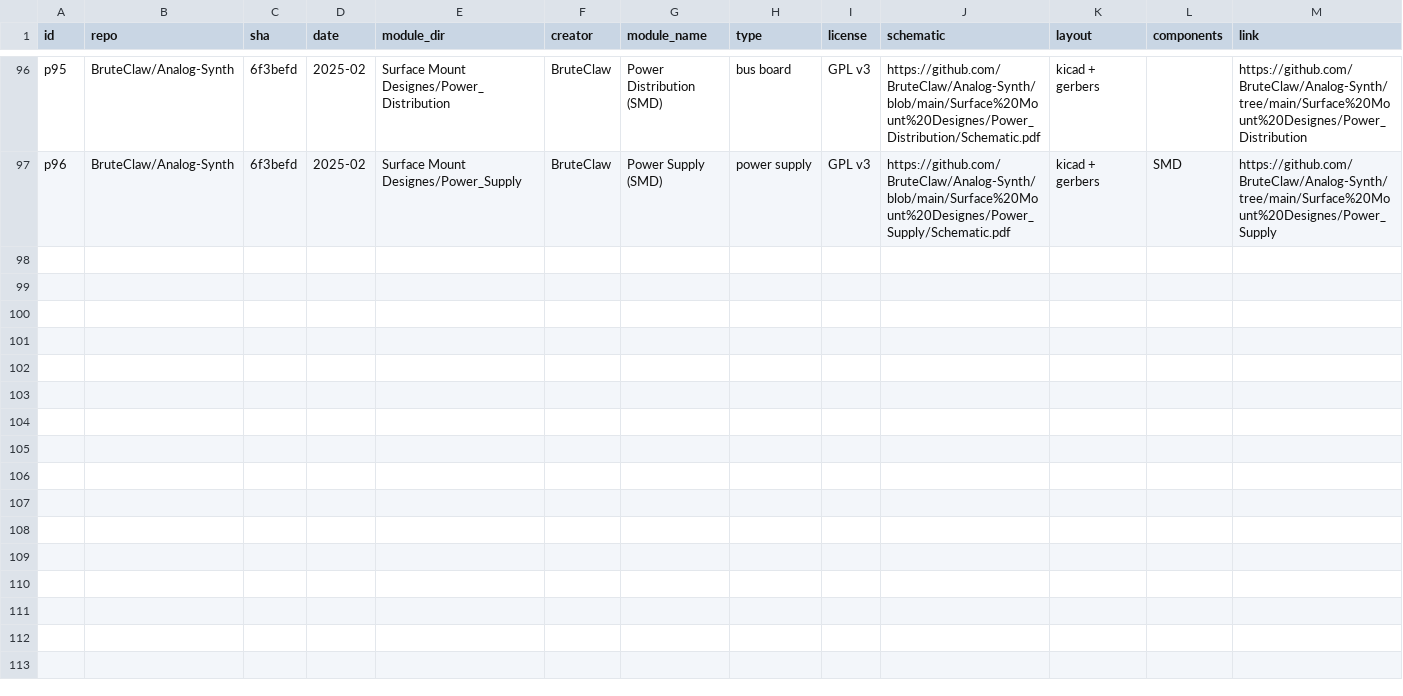
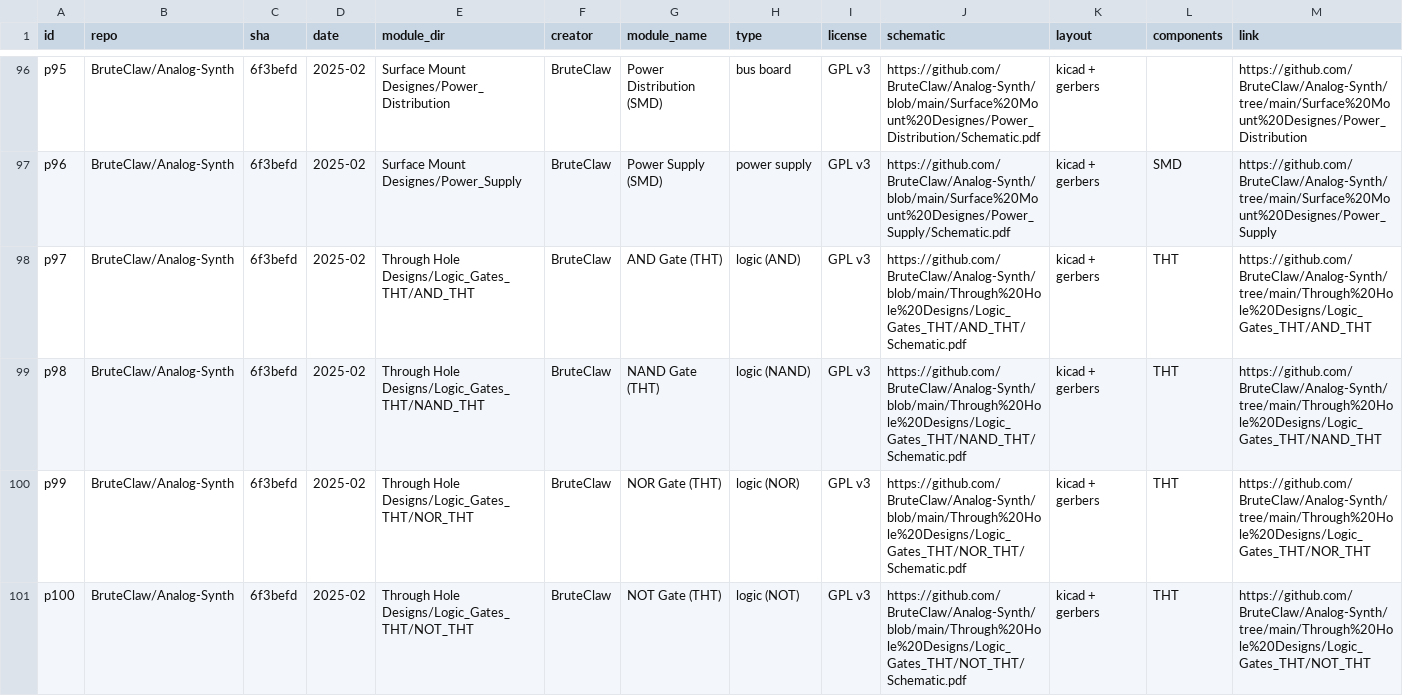
Before and after one commit to daaaaaaaaaniel/my-awesome-eurorack, a TSV file: data/modules.tsv, drawn as a sheet; only a part is shown, gaps mark what is left out; rows hold the shown columns only; the diff covers the shown part only; the diff names each change by its address in the sheet, - before the commit and + after, or states it on an @@ line.

```diff
--- a/data/modules.tsv
+++ b/data/modules.tsv
+row 98: p97 | BruteClaw/Analog-Synth | 6f3befd | 2025-02 | Through Hole Designs/Logic_Gates_THT/AND_THT | BruteClaw | AND Gate (THT) | logic (AND) | GPL v3 | https://github.com/BruteClaw/Analog-Synth/blob/main/Through%20Hole%20Designs/Logic_Gates_THT/AND_THT/Schematic.pdf | kicad + gerbers | THT | https://github.com/BruteClaw/Analog-Synth/tree/main/Through%20Hole%20Designs/Logic_Gates_THT/AND_THT
+row 99: p98 | BruteClaw/Analog-Synth | 6f3befd | 2025-02 | Through Hole Designs/Logic_Gates_THT/NAND_THT | BruteClaw | NAND Gate (THT) | logic (NAND) | GPL v3 | https://github.com/BruteClaw/Analog-Synth/blob/main/Through%20Hole%20Designs/Logic_Gates_THT/NAND_THT/Schematic.pdf | kicad + gerbers | THT | https://github.com/BruteClaw/Analog-Synth/tree/main/Through%20Hole%20Designs/Logic_Gates_THT/NAND_THT
+row 100: p99 | BruteClaw/Analog-Synth | 6f3befd | 2025-02 | Through Hole Designs/Logic_Gates_THT/NOR_THT | BruteClaw | NOR Gate (THT) | logic (NOR) | GPL v3 | https://github.com/BruteClaw/Analog-Synth/blob/main/Through%20Hole%20Designs/Logic_Gates_THT/NOR_THT/Schematic.pdf | kicad + gerbers | THT | https://github.com/BruteClaw/Analog-Synth/tree/main/Through%20Hole%20Designs/Logic_Gates_THT/NOR_THT
+row 101: p100 | BruteClaw/Analog-Synth | 6f3befd | 2025-02 | Through Hole Designs/Logic_Gates_THT/NOT_THT | BruteClaw | NOT Gate (THT) | logic (NOT) | GPL v3 | https://github.com/BruteClaw/Analog-Synth/blob/main/Through%20Hole%20Designs/Logic_Gates_THT/NOT_THT/Schematic.pdf | kicad + gerbers | THT | https://github.com/BruteClaw/Analog-Synth/tree/main/Through%20Hole%20Designs/Logic_Gates_THT/NOT_THT
```
Also changed, not shown: 4 added rows elsewhere in this file, eurorack-open-source.csv, 1 other file.
